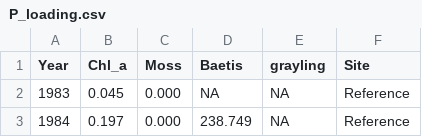
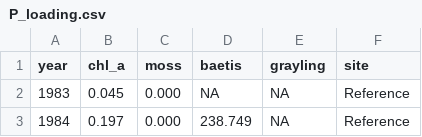
Before and after one commit to katedd/FreshwaterEcology, a CSV file: P_loading.csv, drawn as a sheet; only a part is shown.

Commit message:
Update P_loading.csv

```diff
--- a/P_loading.csv
+++ b/P_loading.csv
@@ -1,2 +1,2 @@
-Year,Chl_a,Moss,Baetis,grayling,Site
+year,chl_a,moss,baetis,grayling,site
 1983,0.045,0.000,NA,NA,Reference
```
